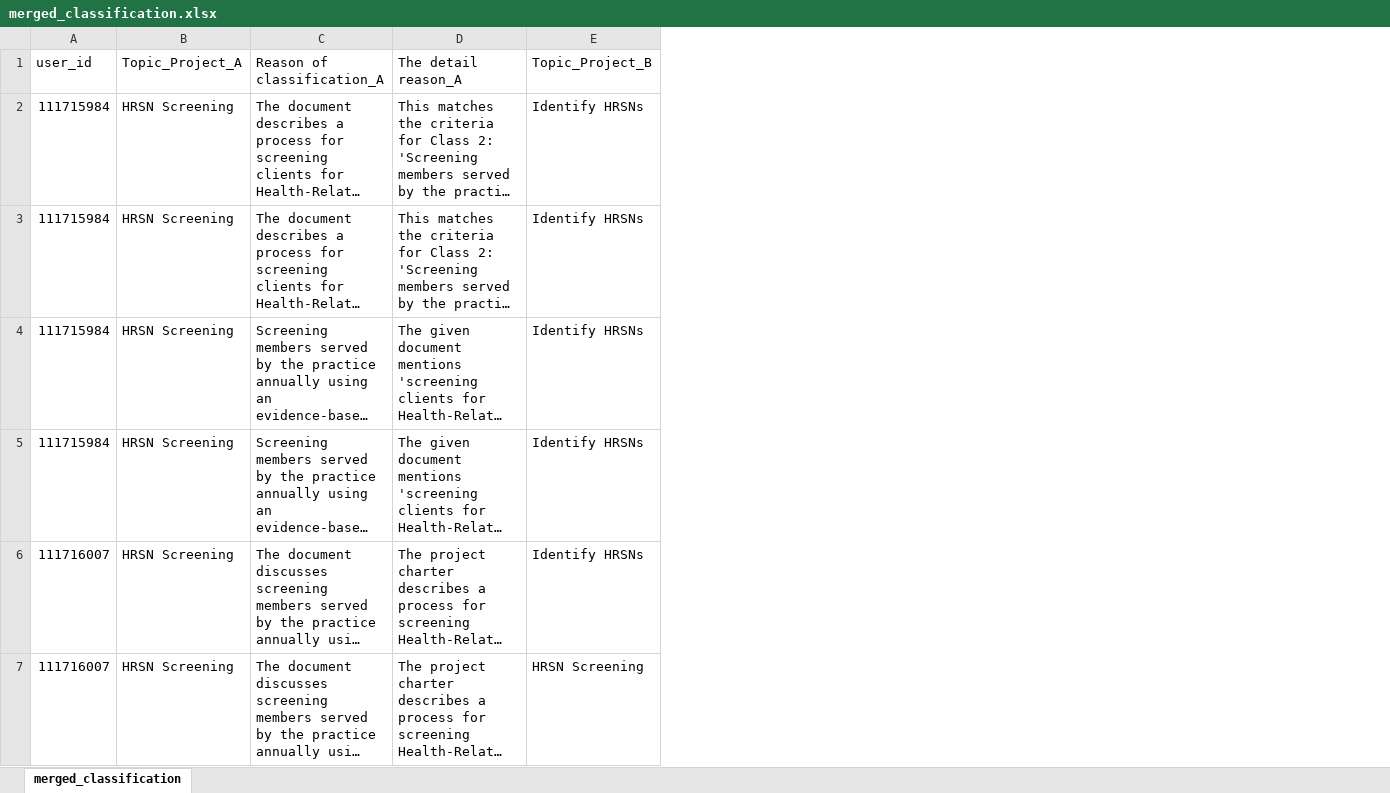
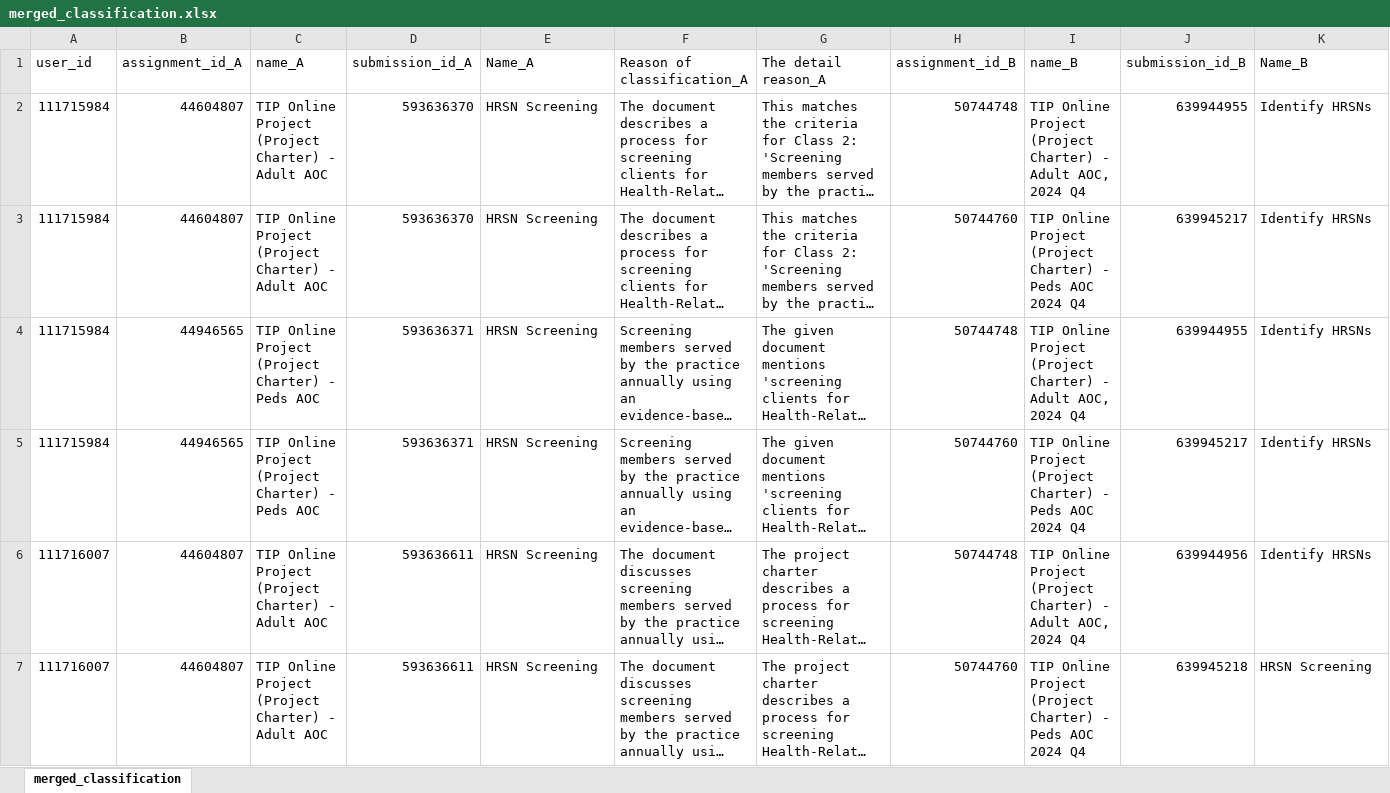
Before and after one commit to ngavu2004/AutoGradingPipelineAnalysis, an Excel workbook: merged_classification.xlsx, sheet merged_classification, drawn as a sheet; only a part is shown; long unchanged cells end in …; values as stored, in another font and other column widths than the file's, no borders; addresses are those after the commit; the diff names each change by its address in the sheet, - before the commit and + after, or states it on an @@ line.

Commit message:
Add new canvas assignments info and update user ID mapping

```diff
--- a/merged_classification.xlsx (sheet merged_classification)
+++ b/merged_classification.xlsx (sheet merged_classification)
+column B (assignment_id_A), rows 2-7: 44604807 | 44604807 | 44946565 | 44946565 | 44604807 | 44604807
+column C (name_A), rows 2-7: TIP Online Project (Project Charter) - Adult AOC | TIP Online Project (Project Charter) - Adult AOC | TIP Online Project (Project Charter) - Peds AOC | TIP Online Project (Project Charter) - Peds AOC | TIP Online Project (Project Charter) - Adult AOC | TIP Online Project (Project Charter) - Adult AOC
+column D (submission_id_A), rows 2-7: 593636370 | 593636370 | 593636371 | 593636371 | 593636611 | 593636611
+column H (assignment_id_B), rows 2-7: 50744748 | 50744760 | 50744748 | 50744760 | 50744748 | 50744760
+column I (name_B), rows 2-7: TIP Online Project (Project Charter) - Adult AOC, 2024 Q4 | TIP Online Project (Project Charter) - Peds AOC 2024 Q4 | TIP Online Project (Project Charter) - Adult AOC, 2024 Q4 | TIP Online Project (Project Charter) - Peds AOC 2024 Q4 | TIP Online Project (Project Charter) - Adult AOC, 2024 Q4 | TIP Online Project (Project Charter) - Peds AOC 2024 Q4
+column J (submission_id_B), rows 2-7: 639944955 | 639945217 | 639944955 | 639945217 | 639944956 | 639945218
-E1: Topic_Project_A
+E1: Name_A
-K1: Topic_Project_B
+K1: Name_B
```
Also changed, not shown: 5 other files.
